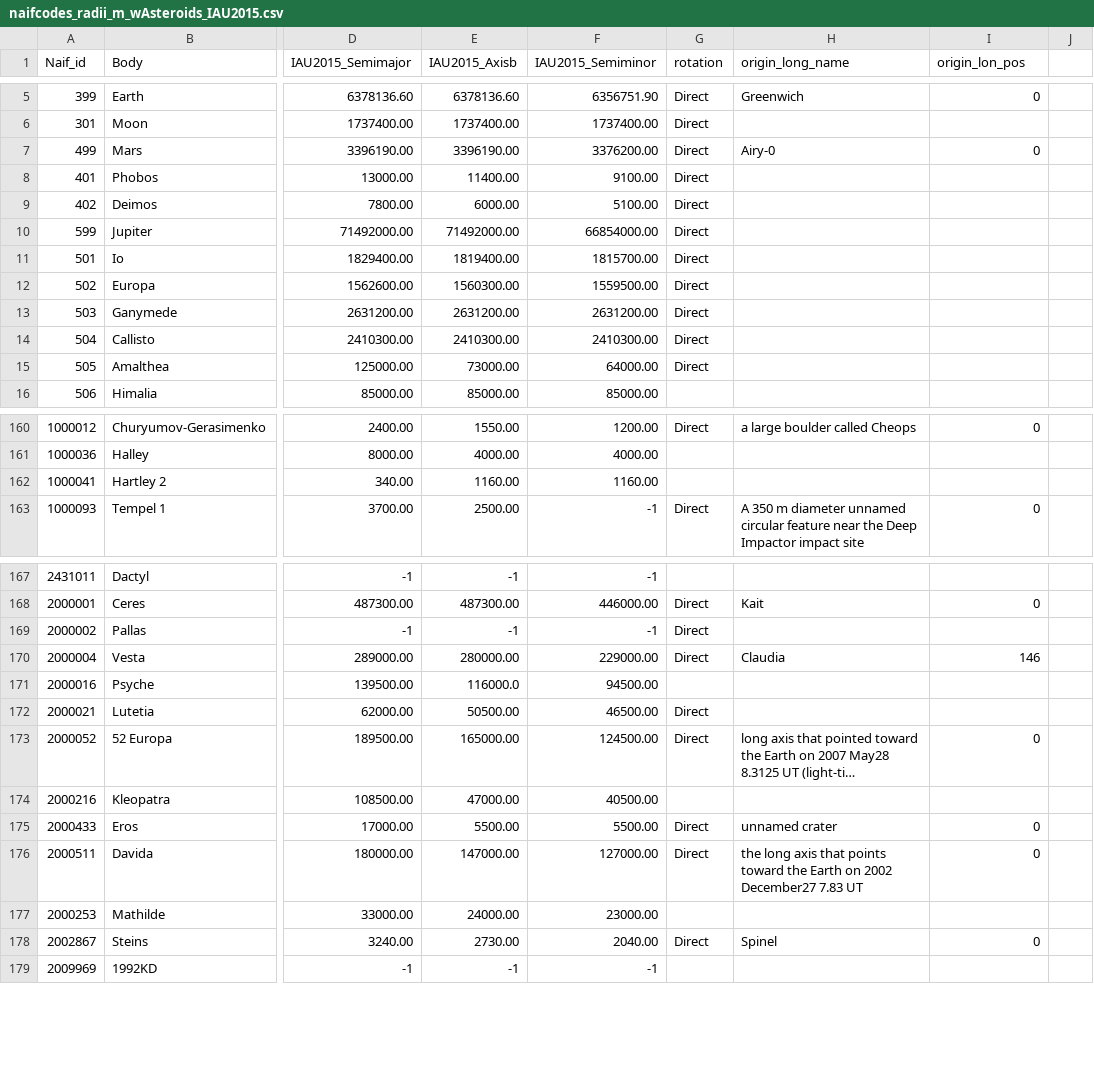
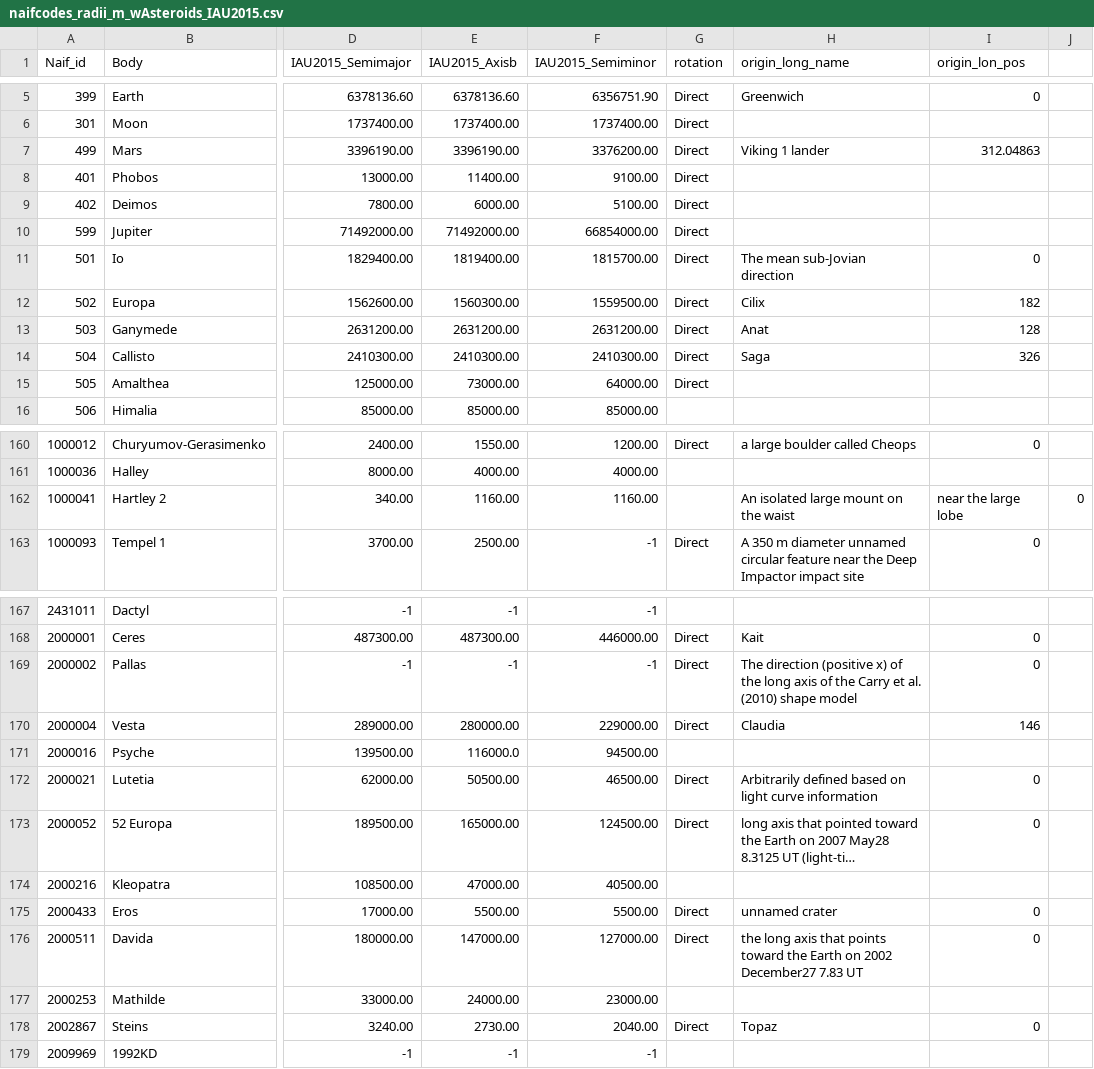
Before and after one commit to thareUSGS/csvForWKT, a CSV file: data/naifcodes_radii_m_wAsteroids_IAU2015.csv, drawn as a sheet; only a part is shown, gaps mark what is left out; long unchanged cells end in …; the diff names each change by its address in the sheet, - before the commit and + after, or states it on an @@ line.

Commit message:
Update naifcodes_radii_m_wAsteroids_IAU2015.csv

```diff
--- a/data/naifcodes_radii_m_wAsteroids_IAU2015.csv
+++ b/data/naifcodes_radii_m_wAsteroids_IAU2015.csv
-H7 (origin_long_name): Airy-0
+H7 (origin_long_name): Viking 1 lander
-I7 (origin_lon_pos): 0
+I7 (origin_lon_pos): 312.04863
-H11 (origin_long_name): (empty)
+H11 (origin_long_name): The mean sub-Jovian direction
-I11 (origin_lon_pos): (empty)
+I11 (origin_lon_pos): 0
-H12 (origin_long_name): (empty)
+H12 (origin_long_name): Cilix
-I12 (origin_lon_pos): (empty)
+I12 (origin_lon_pos): 182
-H13 (origin_long_name): (empty)
+H13 (origin_long_name): Anat
-I13 (origin_lon_pos): (empty)
+I13 (origin_lon_pos): 128
-H14 (origin_long_name): (empty)
+H14 (origin_long_name): Saga
-I14 (origin_lon_pos): (empty)
+I14 (origin_lon_pos): 326
-H162 (origin_long_name): (empty)
+H162 (origin_long_name): An isolated large mount on the waist
-I162 (origin_lon_pos): (empty)
+I162 (origin_lon_pos): near the large lobe
-J162: (empty)
+J162: 0
-H169 (origin_long_name): (empty)
+H169 (origin_long_name): The direction (positive x) of the long axis of the Carry et al. (2010) shape model
-I169 (origin_lon_pos): (empty)
+I169 (origin_lon_pos): 0
-H172 (origin_long_name): (empty)
+H172 (origin_long_name): Arbitrarily defined based on light curve information
-I172 (origin_lon_pos): (empty)
+I172 (origin_lon_pos): 0
-H178 (origin_long_name): Spinel
+H178 (origin_long_name): Topaz
```
